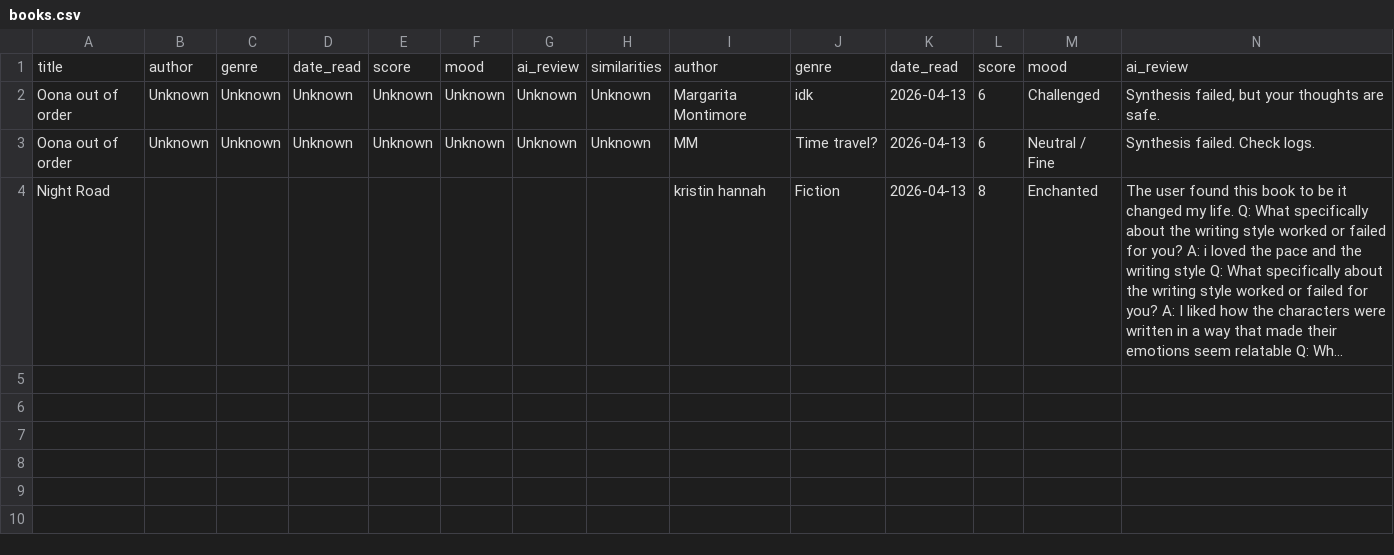
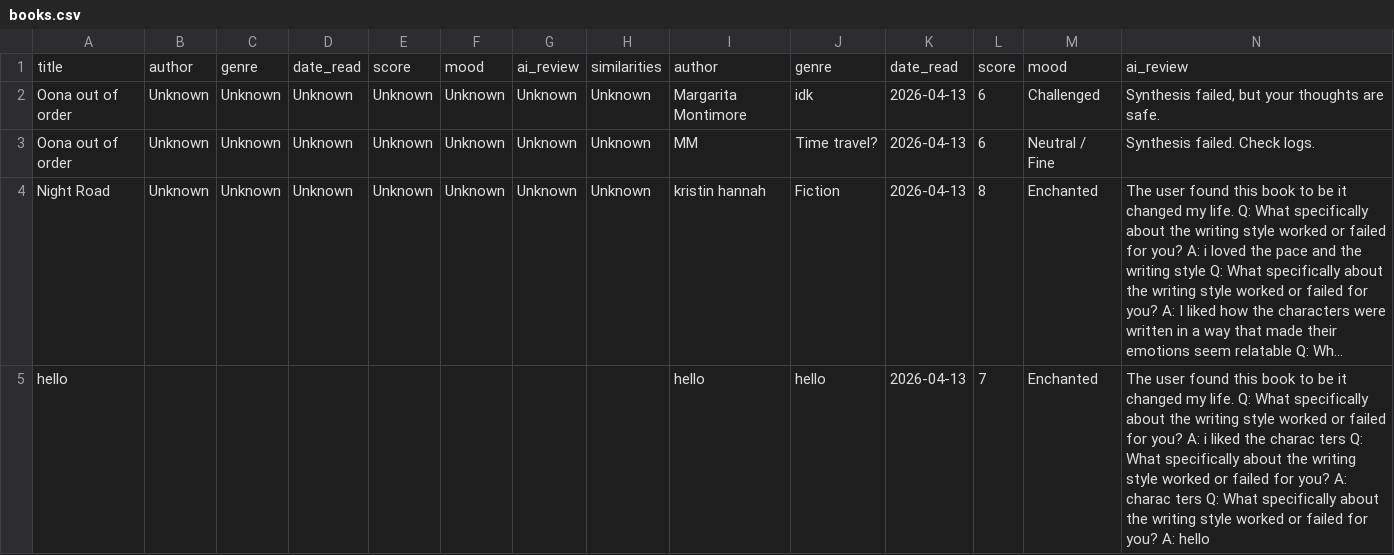
Before and after one commit to manasaraghuraman/my-book-tracker, a CSV file: books.csv, drawn as a sheet; only a part is shown; long unchanged cells end in …; rows hold the shown columns only; the diff names each change by its address in the sheet, - before the commit and + after, or states it on an @@ line.

Commit message:
Critical Archive Update

```diff
--- a/books.csv
+++ b/books.csv
-B4: (empty)
+B4: Unknown
-C4: (empty)
+C4: Unknown
-D4: (empty)
+D4: Unknown
-E4: (empty)
+E4: Unknown
-F4: (empty)
+F4: Unknown
-G4: (empty)
+G4: Unknown
-H4: (empty)
+H4: Unknown
+row 5: hello |  |  |  |  |  |  |  | hello | hello | 2026-04-13 | 7 | Enchanted | The user found this book to be it changed my life. Q: What specifically about the writing style worked or failed for you? A: i liked the charac ters Q: What specifically about the writing style worked or failed for you? A: charac ters Q: What specifically about the writing style worked or failed for you? A: hello
```
